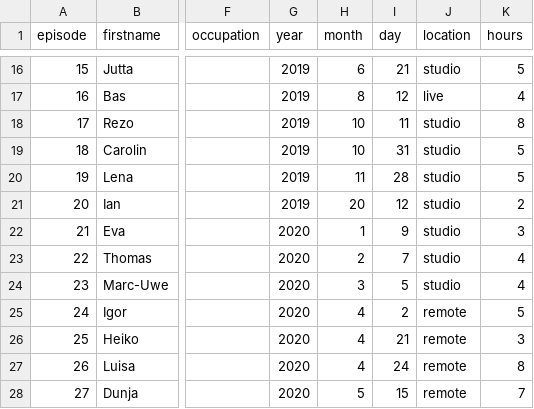
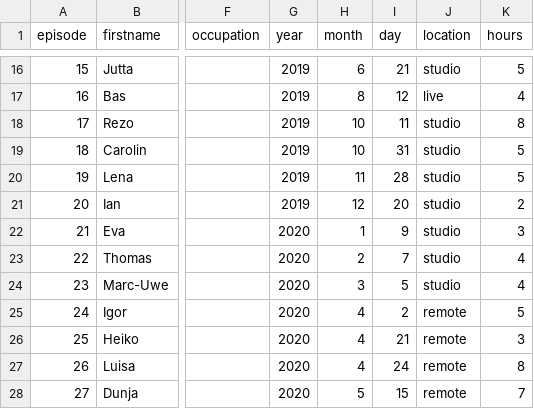
Before and after one commit to skoenig-eo/data-journalism, a CSV file: allesgesagt/allesgesagt_raw.csv, drawn as a sheet; only a part is shown, gaps mark what is left out; the diff names each change by its address in the sheet, - before the commit and + after, or states it on an @@ line.

Commit message:
correct date mistake for interview no. 20

```diff
--- a/allesgesagt/allesgesagt_raw.csv
+++ b/allesgesagt/allesgesagt_raw.csv
-H21 (month): 20
+H21 (month): 12
-I21 (day): 12
+I21 (day): 20
```
